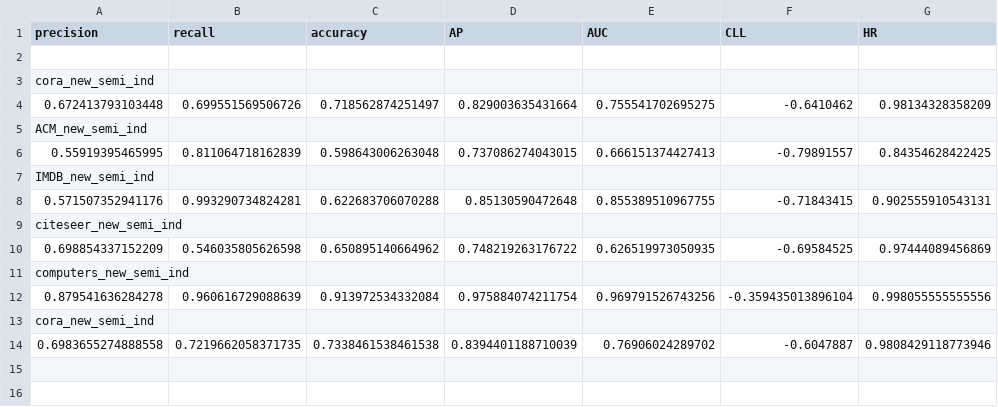
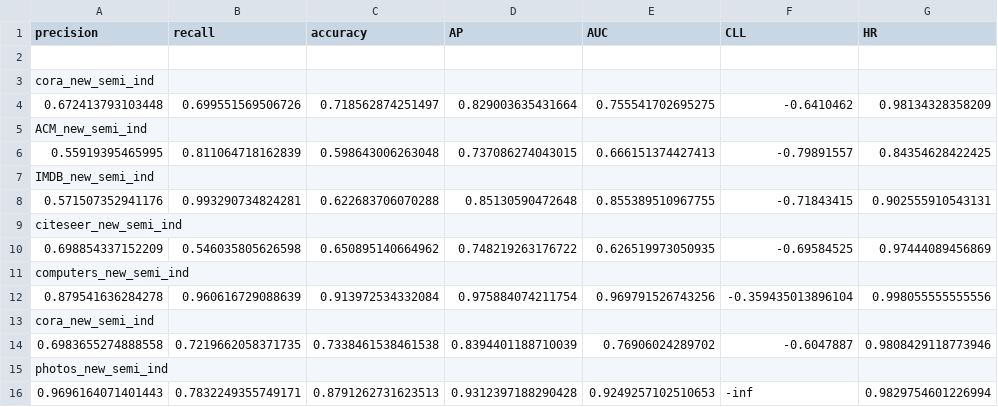
Before and after one commit to erfmah/SEAL, a CSV file: results_semi.csv, drawn as a sheet; the diff names each change by its address in the sheet, - before the commit and + after, or states it on an @@ line.

Commit message:
changing preprocess for semi for big datasets

```diff
--- a/results_semi.csv
+++ b/results_semi.csv
+row 15: photos_new_semi_ind
+row 16: 0.9696164071401443 | 0.7832249355749171 | 0.8791262731623513 | 0.9312397188290428 | 0.9249257102510653 | -inf | 0.9829754601226994
```
Also changed, not shown: 2 other files.
